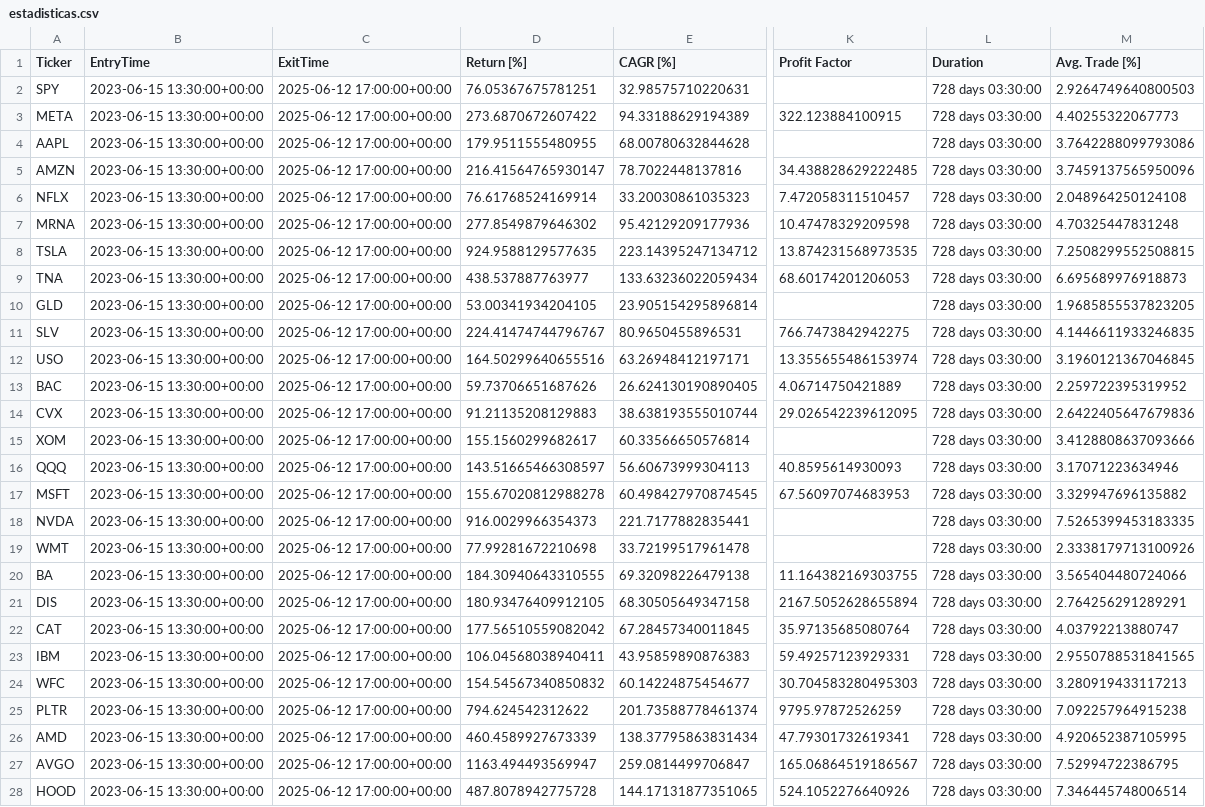
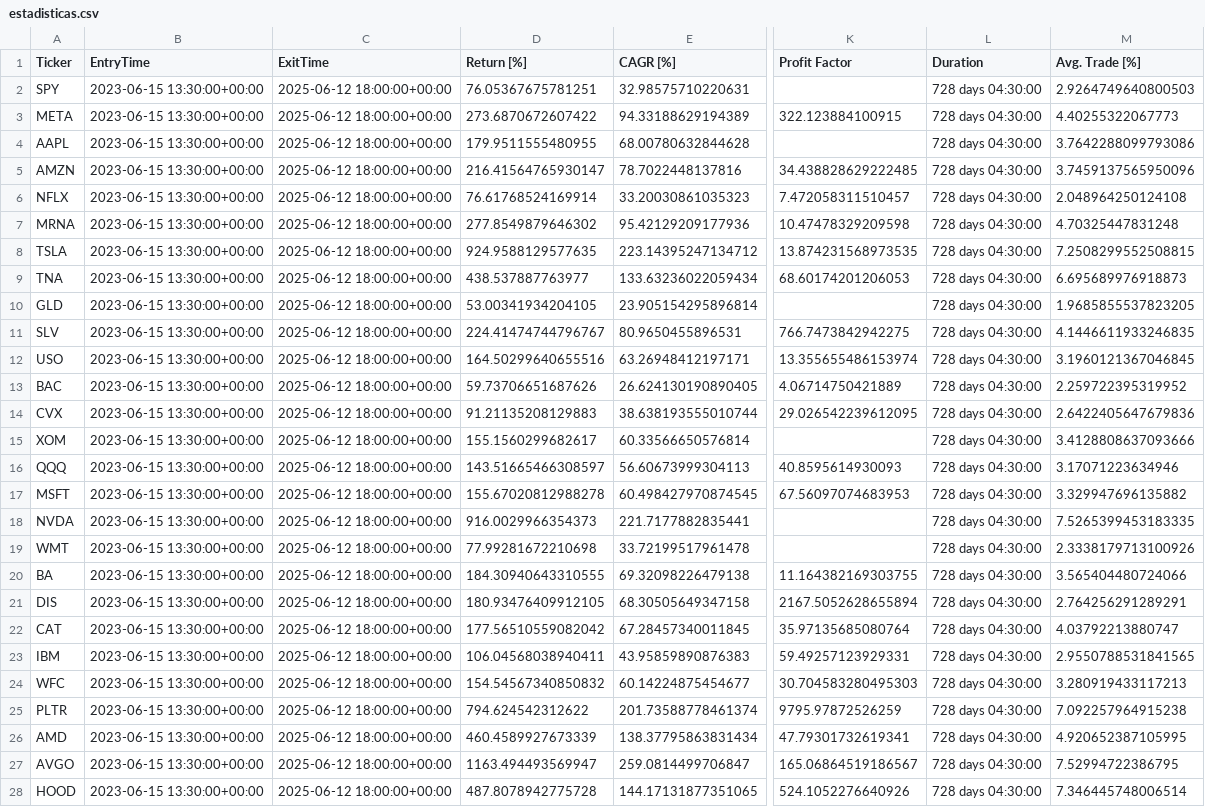
Before and after one commit to kaliinversionesyservicios/TraderEstrategias, a CSV file: data/backtesting/estadisticas.csv, drawn as a sheet; only a part is shown, gaps mark what is left out; the diff covers the shown part only; the diff names each change by its address in the sheet, - before the commit and + after, or states it on an @@ line.

```diff
--- a/data/backtesting/estadisticas.csv
+++ b/data/backtesting/estadisticas.csv
-C2:C28 (ExitTime): 2025-06-12 17:00:00+00:00
+C2:C28 (ExitTime): 2025-06-12 18:00:00+00:00
-L2:L28 (Duration): 728 days 03:30:00
+L2:L28 (Duration): 728 days 04:30:00
```
Also changed, not shown: 12 edited cells elsewhere in this file, 11 other files.
